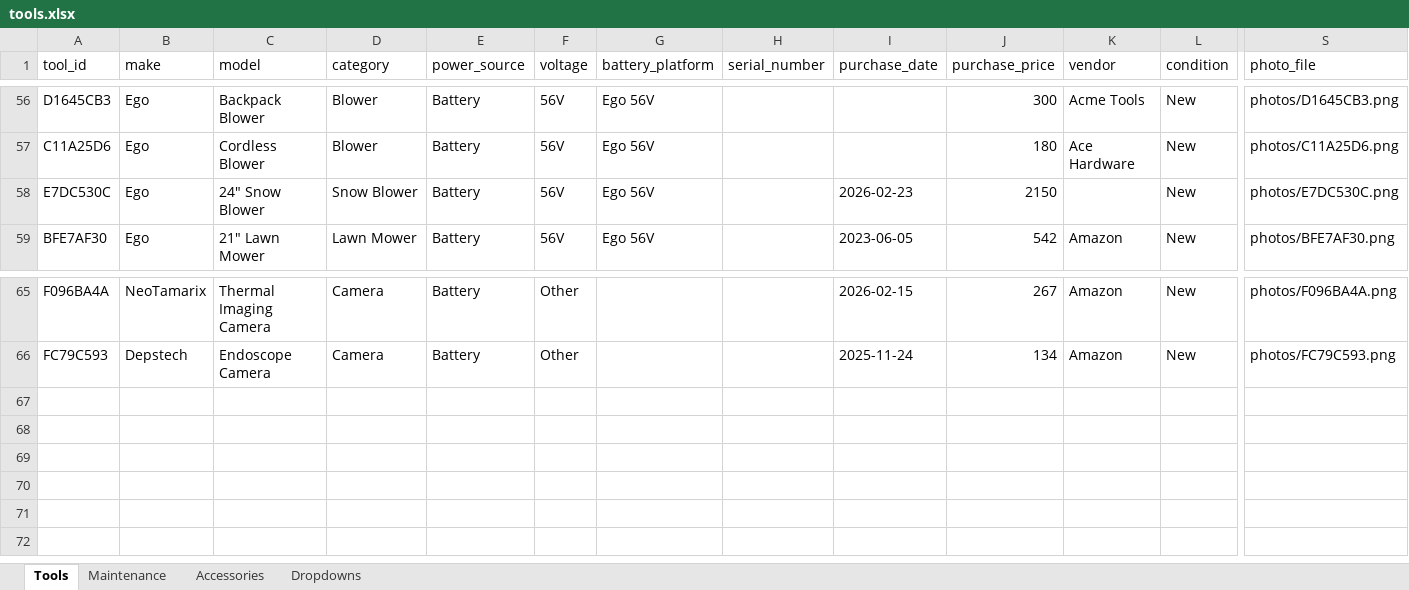
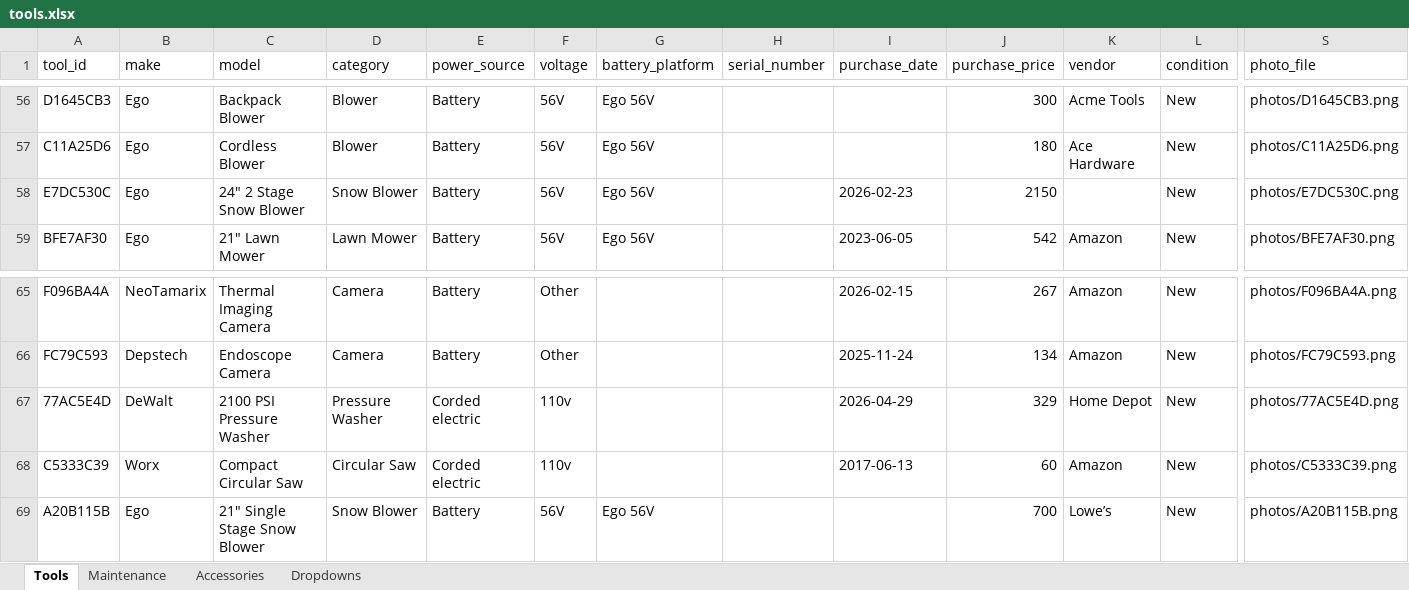
Before and after one commit to fuadkhandaker/toolstation2, an Excel workbook: tools.xlsx, sheet Tools, drawn as a sheet; only a part is shown, gaps mark what is left out; values as stored, in another font and other column widths than the file's, no borders; rows hold the shown columns only; the diff names each change by its address in the sheet, - before the commit and + after, or states it on an @@ line.

```diff
--- a/tools.xlsx (sheet Tools)
+++ b/tools.xlsx (sheet Tools)
-C58 (model): 24" Snow Blower
+C58 (model): 24" 2 Stage Snow Blower
+row 67: 77AC5E4D | DeWalt | 2100 PSI Pressure Washer | Pressure Washer | Corded electric | 110v |  |  | 2026-04-29 | 329 | Home Depot | New | photos/77AC5E4D.png
+row 68: C5333C39 | Worx | Compact Circular Saw | Circular Saw | Corded electric | 110v |  |  | 2017-06-13 | 60 | Amazon | New | photos/C5333C39.png
+row 69: A20B115B | Ego | 21" Single Stage Snow Blower | Snow Blower | Battery | 56V | Ego 56V |  |  | 700 | Lowe’s | New | photos/A20B115B.png
```
Also changed, not shown: sheet Dropdowns, 23 other files.
